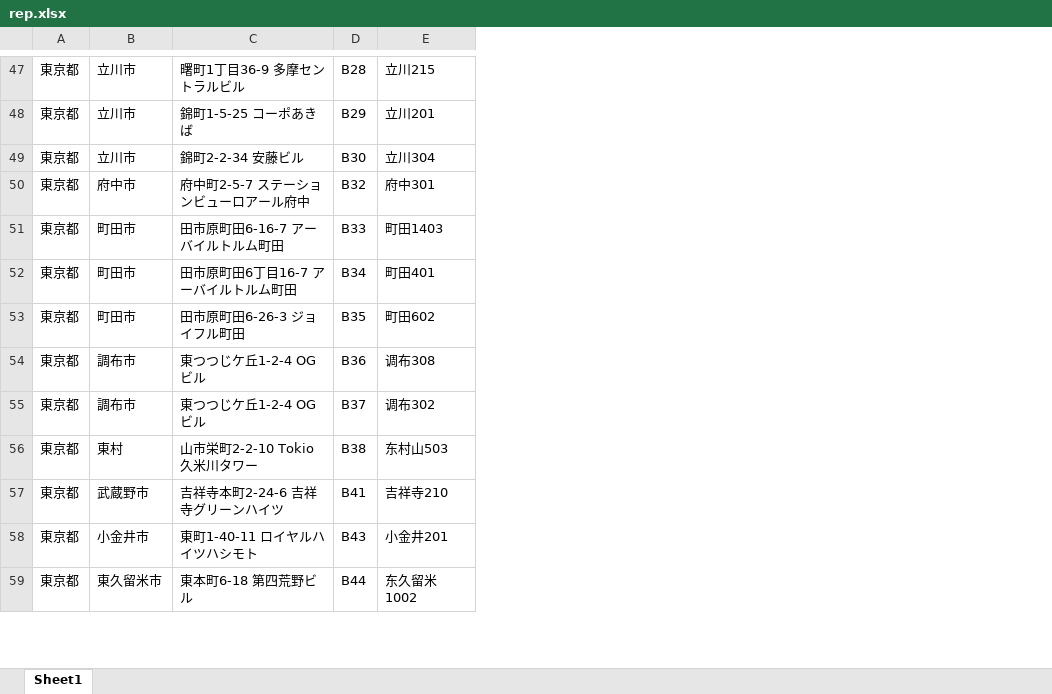
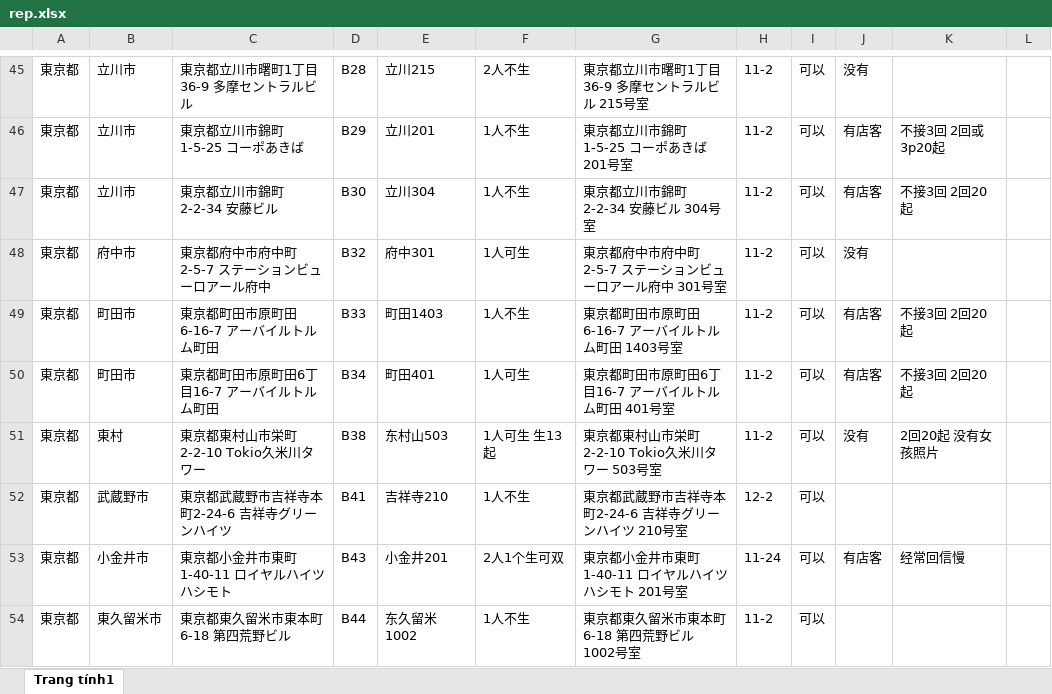
Before and after one commit to vhd0/telegram-template-bot, an Excel workbook: rep.xlsx, sheet Trang tính1, drawn as a sheet; only a part is shown, gaps mark what is left out; values as stored, in another font and other column widths than the file's, no cell formats; charts and pictures not drawn; removed rows and columns are numbered as before the commit, all else as after; the diff covers the shown part only; the diff names each change by its address in the sheet, - before the commit and + after, or states it on an @@ line.

Commit message:
Automated update: rep.xlsx from Google Drive

```diff
--- a/rep.xlsx (sheet Trang tính1)
+++ b/rep.xlsx (sheet Trang tính1)
-sheet tab: Sheet1
+sheet tab: Trang tính1
-column C, rows 47-52: 曙町1丁目36-9 多摩セントラルビル | 錦町1-5-25 コーポあきば | 錦町2-2-34 安藤ビル | 府中町2-5-7 ステーションビューロアール府中 | 田市原町田6-16-7 アーバイルトルム町田 | 田市原町田6丁目16-7 アーバイルトルム町田; rows 56-59: 山市栄町2-2-10 Tokio久米川タワー | 吉祥寺本町2-24-6 吉祥寺グリーンハイツ | 東町1-40-11 ロイヤルハイツハシモト | 東本町6-18 第四荒野ビル
+column C, rows 45-54: 東京都立川市曙町1丁目36-9 多摩セントラルビル | 東京都立川市錦町1-5-25 コーポあきば | 東京都立川市錦町2-2-34 安藤ビル | 東京都府中市府中町2-5-7 ステーションビューロアール府中 | 東京都町田市原町田6-16-7 アーバイルトルム町田 | 東京都町田市原町田6丁目16-7 アーバイルトルム町田 | 東京都東村山市栄町2-2-10 Tokio久米川タワー | 東京都武蔵野市吉祥寺本町2-24-6 吉祥寺グリーンハイツ | 東京都小金井市東町1-40-11 ロイヤルハイツハシモト | 東京都東久留米市東本町6-18 第四荒野ビル
+column F, rows 45-54: 2人不生 | 1人不生 | 1人不生 | 1人可生 | 1人不生 | 1人可生 | 1人可生 生13起 | 1人不生 | 2人1个生可双 | 1人不生
+column G, rows 45-54: 東京都立川市曙町1丁目36-9 多摩セントラルビル 215号室 | 東京都立川市錦町1-5-25 コーポあきば 201号室 | 東京都立川市錦町2-2-34 安藤ビル 304号室 | 東京都府中市府中町2-5-7 ステーションビューロアール府中 301号室 | 東京都町田市原町田6-16-7 アーバイルトルム町田 1403号室 | 東京都町田市原町田6丁目16-7 アーバイルトルム町田 401号室 | 東京都東村山市栄町2-2-10 Tokio久米川タワー 503号室 | 東京都武蔵野市吉祥寺本町2-24-6 吉祥寺グリーンハイツ 210号室 | 東京都小金井市東町1-40-11 ロイヤルハイツハシモト 201号室 | 東京都東久留米市東本町6-18 第四荒野ビル 1002号室
+column H, rows 45-54: 11-2 | 11-2 | 11-2 | 11-2 | 11-2 | 11-2 | 11-2 | 12-2 | 11-24 | 11-2
+column I, rows 45-54: all 可以
+column J, rows 45-53: 没有 | 有店客 | 有店客 | 没有 | 有店客 | 有店客 | 没有 |  | 有店客
+column K, rows 46-53: 不接3回 2回或3p20起 | 不接3回 2回20起 |  | 不接3回 2回20起 | 不接3回 2回20起 | 2回20起 没有女孩照片 |  | 经常回信慢
+column L, empty
-row 53: 東京都 | 町田市 | 田市原町田6-26-3 ジョイフル町田 | B35 | 町田602
-row 54: 東京都 | 調布市 | 東つつじケ丘1-2-4 OGビル | B36 | 调布308
-row 55: 東京都 | 調布市 | 東つつじケ丘1-2-4 OGビル | B37 | 调布302
```
Also changed, not shown: 19 added rows, 21 removed rows and 32 edited cells elsewhere in this sheet, cell formats, formulas that keep their value, charts or pictures.
